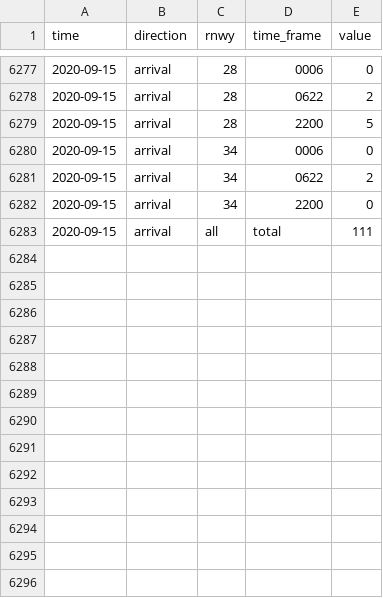
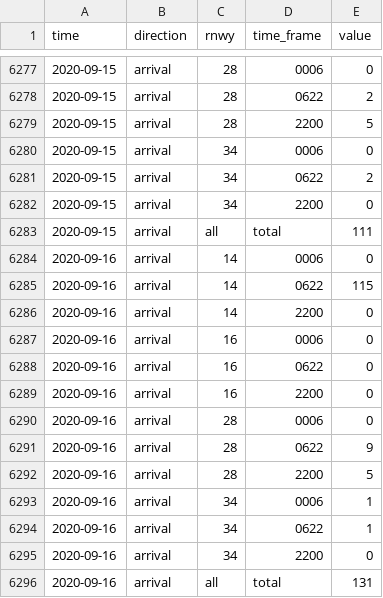
Before and after one commit to KOF-ch/economic-monitoring, a CSV file: data/ch.zrh_airport.arrivals.csv, drawn as a sheet; only a part is shown, gaps mark what is left out.

```diff
--- a/data/ch.zrh_airport.arrivals.csv
+++ b/data/ch.zrh_airport.arrivals.csv
@@ -6283 +6283,14 @@ time,direction,rnwy,time_frame,value
 2020-09-15,arrival,all,total,111
+2020-09-16,arrival,14,0006,0
+2020-09-16,arrival,14,0622,115
+2020-09-16,arrival,14,2200,0
+2020-09-16,arrival,16,0006,0
+2020-09-16,arrival,16,0622,0
+2020-09-16,arrival,16,2200,0
+2020-09-16,arrival,28,0006,0
+2020-09-16,arrival,28,0622,9
+2020-09-16,arrival,28,2200,5
+2020-09-16,arrival,34,0006,1
+2020-09-16,arrival,34,0622,1
+2020-09-16,arrival,34,2200,0
+2020-09-16,arrival,all,total,131
```
Also changed, not shown: data/ch.seco.jobroom.candidates.csv, data/ch.seco.jobroom.vacancies.csv, 7 other files.
